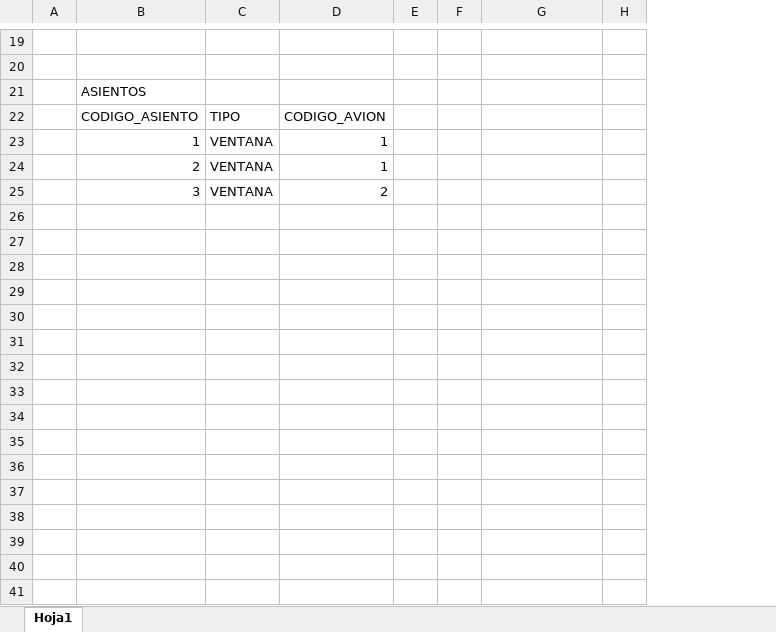
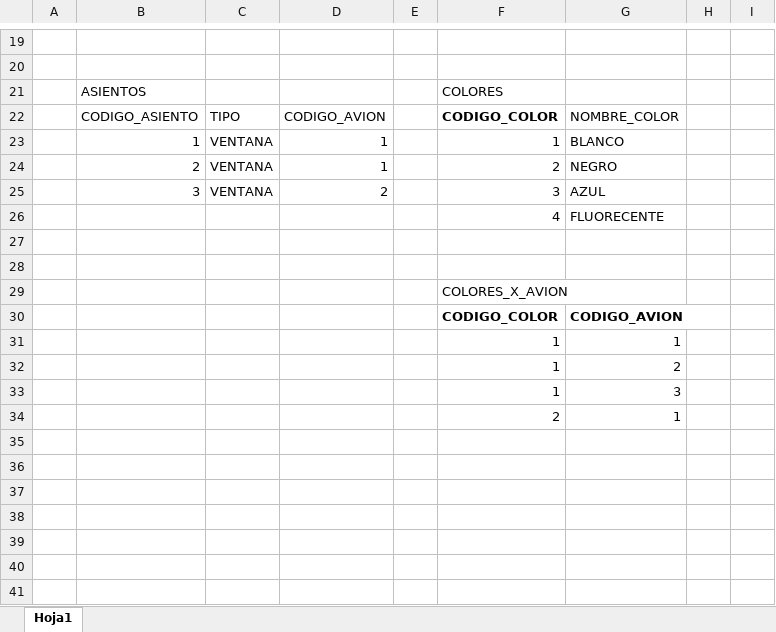
Before and after one commit to UNAH-IS/IS501-II2016, an Excel workbook: Unidad I/ModelosER/PruebasAerolinea.xlsx, sheet Hoja1, drawn as a sheet; only a part is shown, gaps mark what is left out; values as stored, in another font and other column widths than the file's, no borders; removed rows and columns are numbered as before the commit, all else as after; the diff covers the shown part only; the diff names each change by its address in the sheet, - before the commit and + after, or states it on an @@ line.

```diff
--- a/Unidad I/ModelosER/PruebasAerolinea.xlsx (sheet Hoja1)
+++ b/Unidad I/ModelosER/PruebasAerolinea.xlsx (sheet Hoja1)
-column E, empty
-column F, empty
+column E, empty
+column F, rows 21-25: COLORES | CODIGO_COLOR | 1 | 2 | 3
+column I, empty
-G22: (empty)
+G22: NOMBRE_COLOR
-G23: (empty)
+G23: BLANCO
-G24: (empty)
+G24: NEGRO
-G25: (empty)
+G25: AZUL
+row 26:  |  |  |  |  | 4 | FLUORECENTE
+row 27: (empty)
+row 28: (empty)
+row 29:  |  |  |  |  | COLORES_X_AVION
+row 30:  |  |  |  |  | CODIGO_COLOR | CODIGO_AVION
+row 31:  |  |  |  |  | 1 | 1
+row 32:  |  |  |  |  | 1 | 2
+row 33:  |  |  |  |  | 1 | 3
+row 34:  |  |  |  |  | 2 | 1
+row 35: (empty)
+row 36: (empty)
+row 37: (empty)
+row 38: (empty)
+row 39: (empty)
+row 40: (empty)
+row 41: (empty)
```
Also changed, not shown: 39 added rows and cell formats elsewhere in this sheet, 2 other files.
